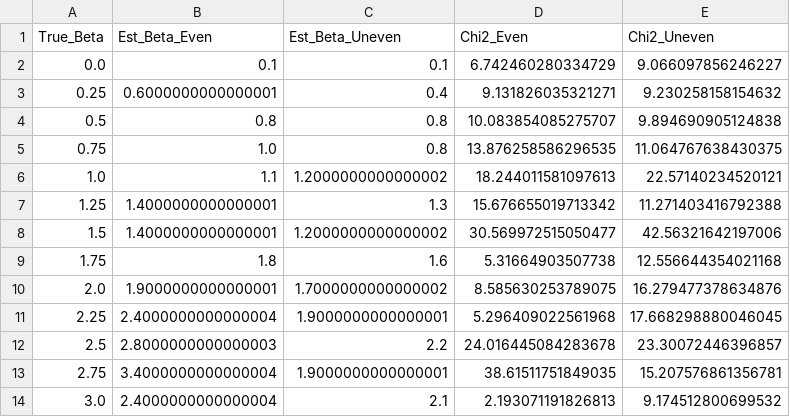
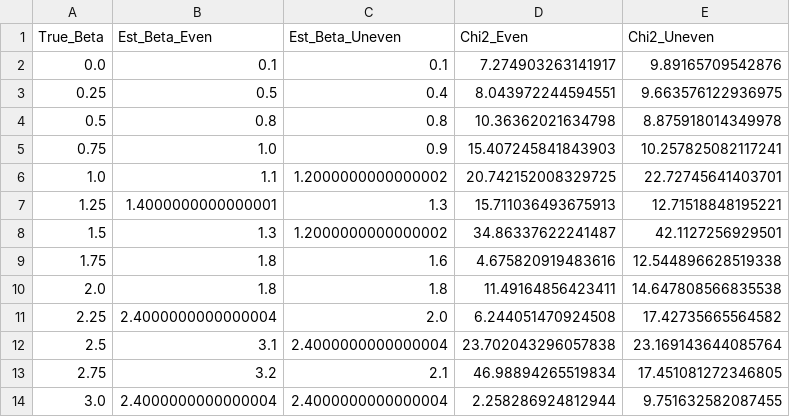
Before and after one commit to LukeAFullard/waterSpec_dev, a CSV file: validation_psresp/beta_sweep_results.csv, drawn as a sheet.

```diff
--- a/validation_psresp/beta_sweep_results.csv
+++ b/validation_psresp/beta_sweep_results.csv
@@ -1,14 +1,14 @@
 True_Beta,Est_Beta_Even,Est_Beta_Uneven,Chi2_Even,Chi2_Uneven
-0.0,0.1,0.1,6.742460280334729,9.066097856246227
-0.25,0.6000000000000001,0.4,9.131826035321271,9.230258158154632
-0.5,0.8,0.8,10.083854085275707,9.894690905124838
-0.75,1.0,0.8,13.876258586296535,11.064767638430375
-1.0,1.1,1.2000000000000002,18.244011581097613,22.57140234520121
-1.25,1.4000000000000001,1.3,15.676655019713342,11.271403416792388
-1.5,1.4000000000000001,1.2000000000000002,30.569972515050477,42.56321642197006
-1.75,1.8,1.6,5.31664903507738,12.556644354021168
-2.0,1.9000000000000001,1.7000000000000002,8.585630253789075,16.279477378634876
-2.25,2.4000000000000004,1.9000000000000001,5.296409022561968,17.668298880046045
-2.5,2.8000000000000003,2.2,24.016445084283678,23.30072446396857
-2.75,3.4000000000000004,1.9000000000000001,38.61511751849035,15.207576861356781
-3.0,2.4000000000000004,2.1,2.193071191826813,9.174512800699532
+0.0,0.1,0.1,7.274903263141917,9.89165709542876
+0.25,0.5,0.4,8.043972244594551,9.663576122936975
+0.5,0.8,0.8,10.36362021634798,8.875918014349978
+0.75,1.0,0.9,15.407245841843903,10.257825082117241
+1.0,1.1,1.2000000000000002,20.742152008329725,22.72745641403701
+1.25,1.4000000000000001,1.3,15.711036493675913,12.71518848195221
+1.5,1.3,1.2000000000000002,34.86337622241487,42.1127256929501
+1.75,1.8,1.6,4.675820919483616,12.544896628519338
+2.0,1.8,1.8,11.49164856423411,14.647808566835538
+2.25,2.4000000000000004,2.0,6.244051470924508,17.42735665564582
+2.5,3.1,2.4000000000000004,23.702043296057838,23.169143644085764
+2.75,3.2,2.1,46.98894265519834,17.451081272346805
+3.0,2.4000000000000004,2.4000000000000004,2.258286924812944,9.751632582087455
```
Also changed, not shown: 21 other files.
